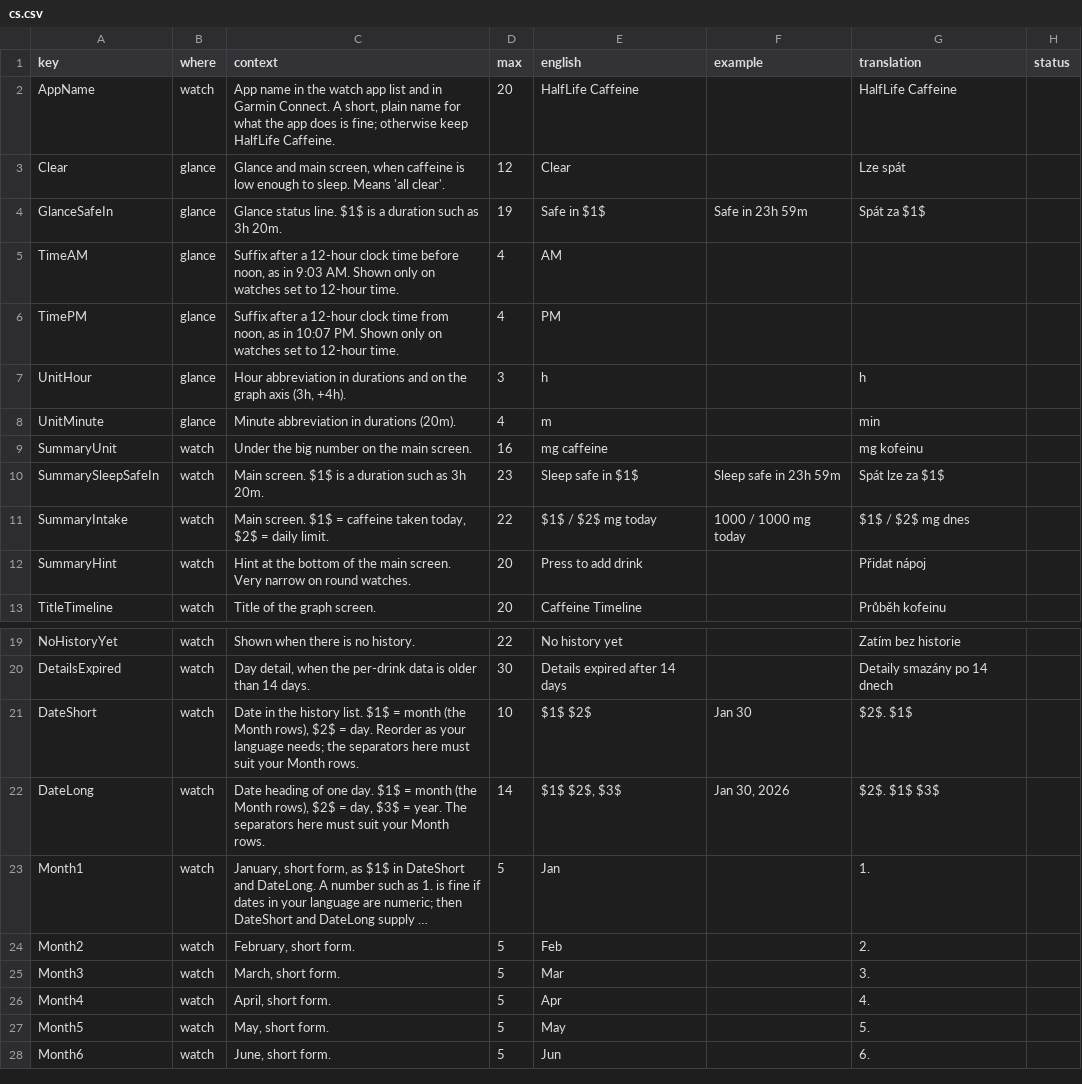
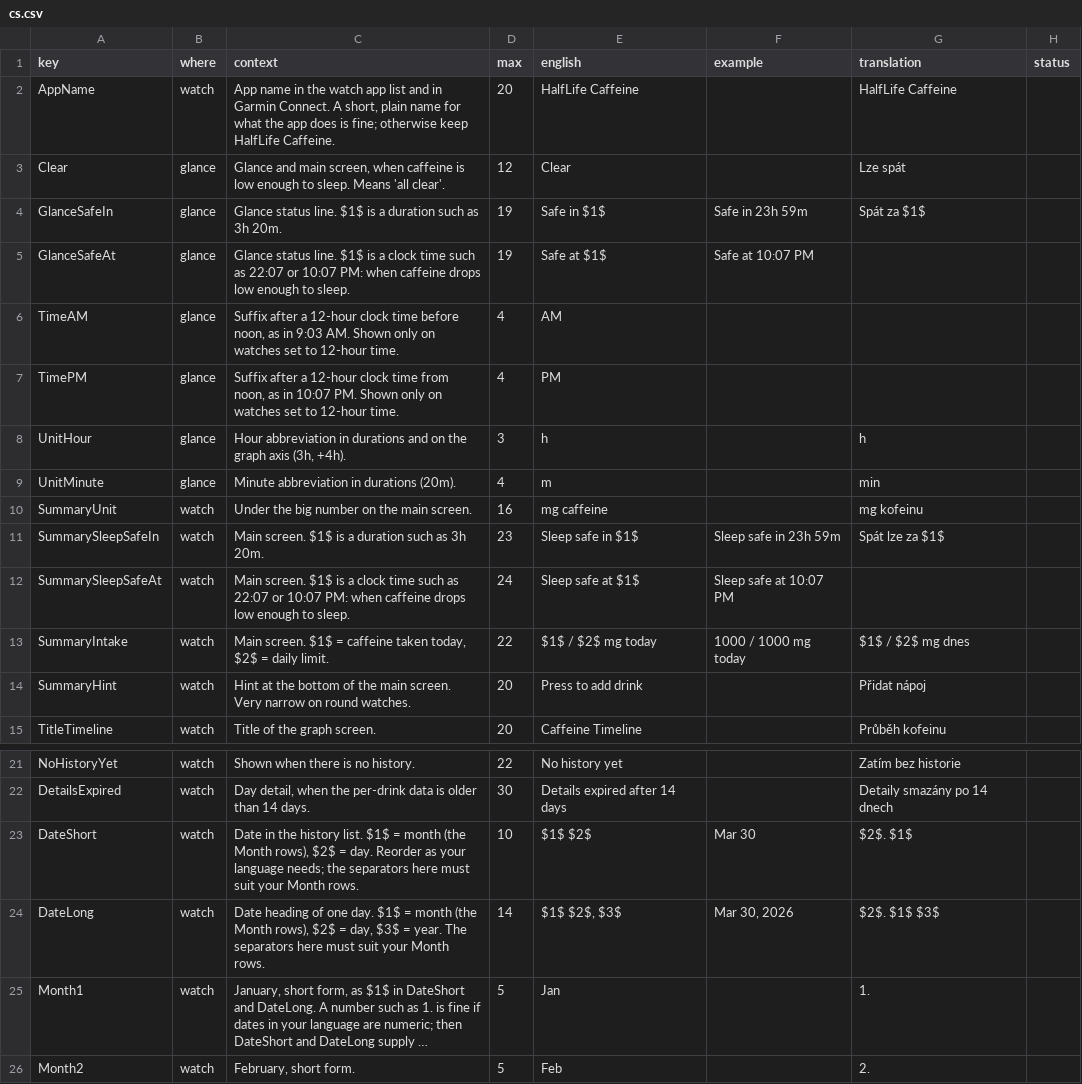
Before and after one commit to jame581/HalfLifeCaffeine, a CSV file: translations/cs.csv, drawn as a sheet; only a part is shown, gaps mark what is left out; the shorter side is filled out with more unchanged rows; long unchanged cells end in …; addresses are those after the commit; the diff names each change by its address in the sheet, - before the commit and + after, or states it on an @@ line.

```diff
--- a/translations/cs.csv
+++ b/translations/cs.csv
+row 5: GlanceSafeAt | glance | Glance status line. $1$ is a clock time such as 22:07 or 10:07 PM: when caffeine drops low enough to sleep. | 19 | Safe at $1$ | Safe at 10:07 PM
+row 12: SummarySleepSafeAt | watch | Main screen. $1$ is a clock time such as 22:07 or 10:07 PM: when caffeine drops low enough to sleep. | 24 | Sleep safe at $1$ | Sleep safe at 10:07 PM
-F23 (example): Jan 30
+F23 (example): Mar 30
-F24 (example): Jan 30, 2026
+F24 (example): Mar 30, 2026
```
Also changed, not shown: translations/de.csv, translations/en.csv, 11 other files.
